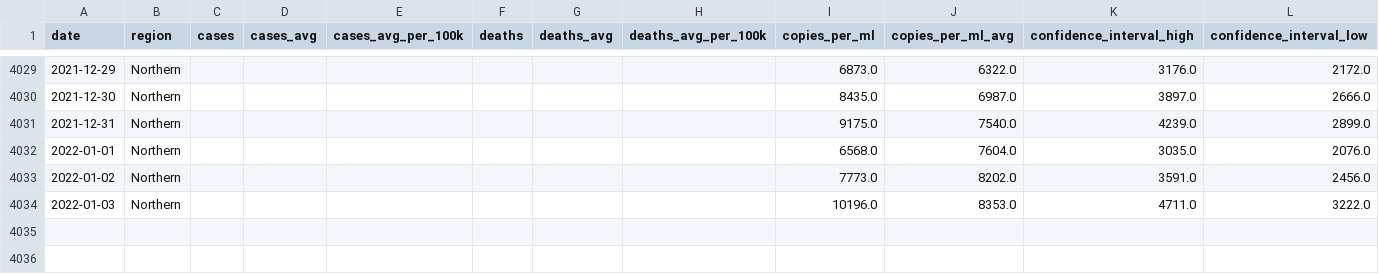
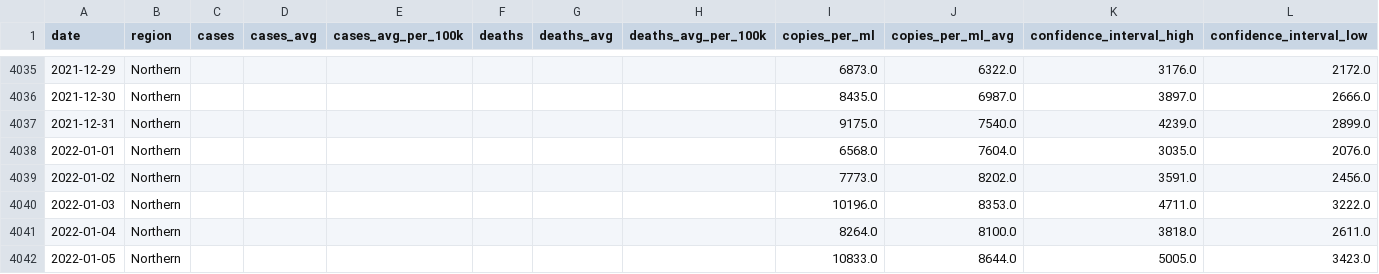
Before and after one commit to cypressf/covid-wastewater, a CSV file: covid-19-wastewater.csv, drawn as a sheet; only a part is shown, gaps mark what is left out; the diff covers the shown part only; the diff names each change by its address in the sheet, - before the commit and + after, or states it on an @@ line.

```diff
--- a/covid-19-wastewater.csv
+++ b/covid-19-wastewater.csv
+row 4041: 2022-01-04 | Northern |  |  |  |  |  |  | 8264.0 | 8100.0 | 3818.0 | 2611.0
+row 4042: 2022-01-05 | Northern |  |  |  |  |  |  | 10833.0 | 8644.0 | 5005.0 | 3423.0
```
Also changed, not shown: 14 added rows and 8 removed rows elsewhere in this file, 3 other files.
